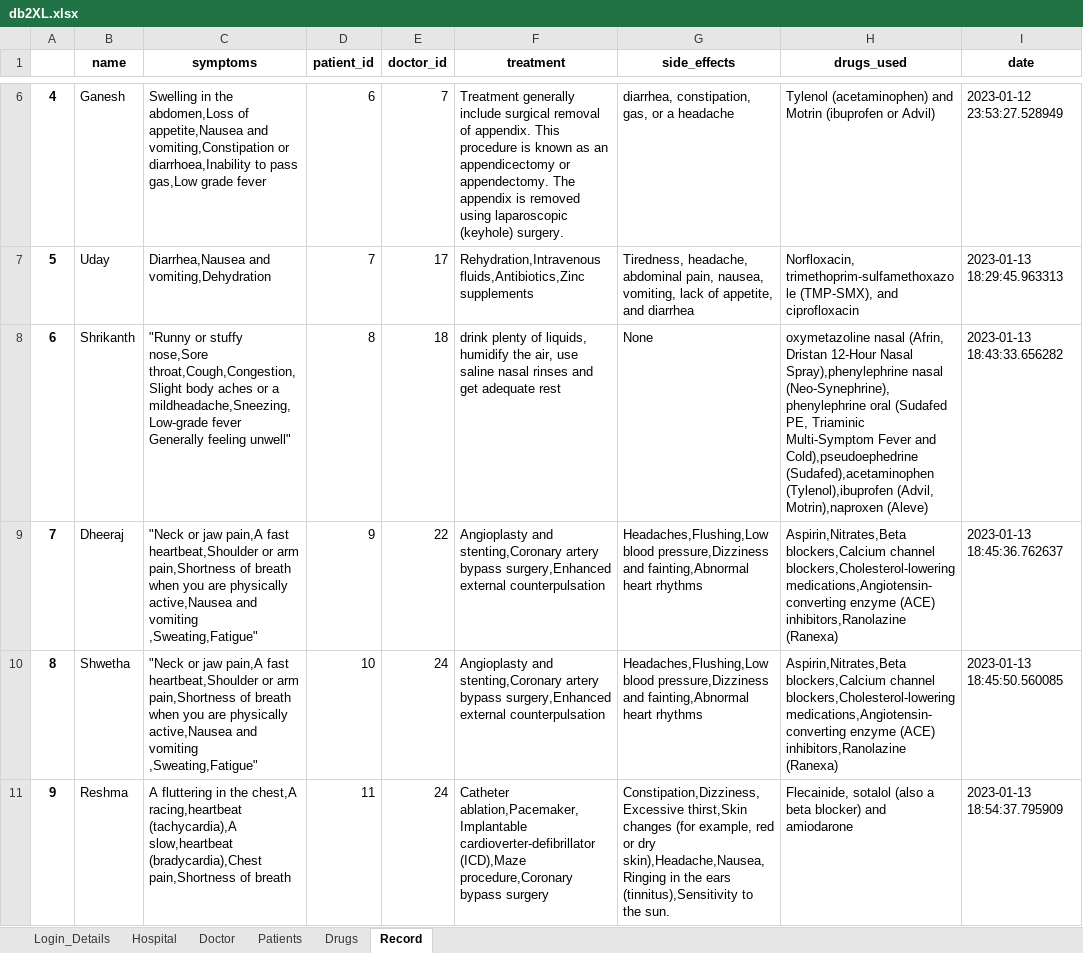
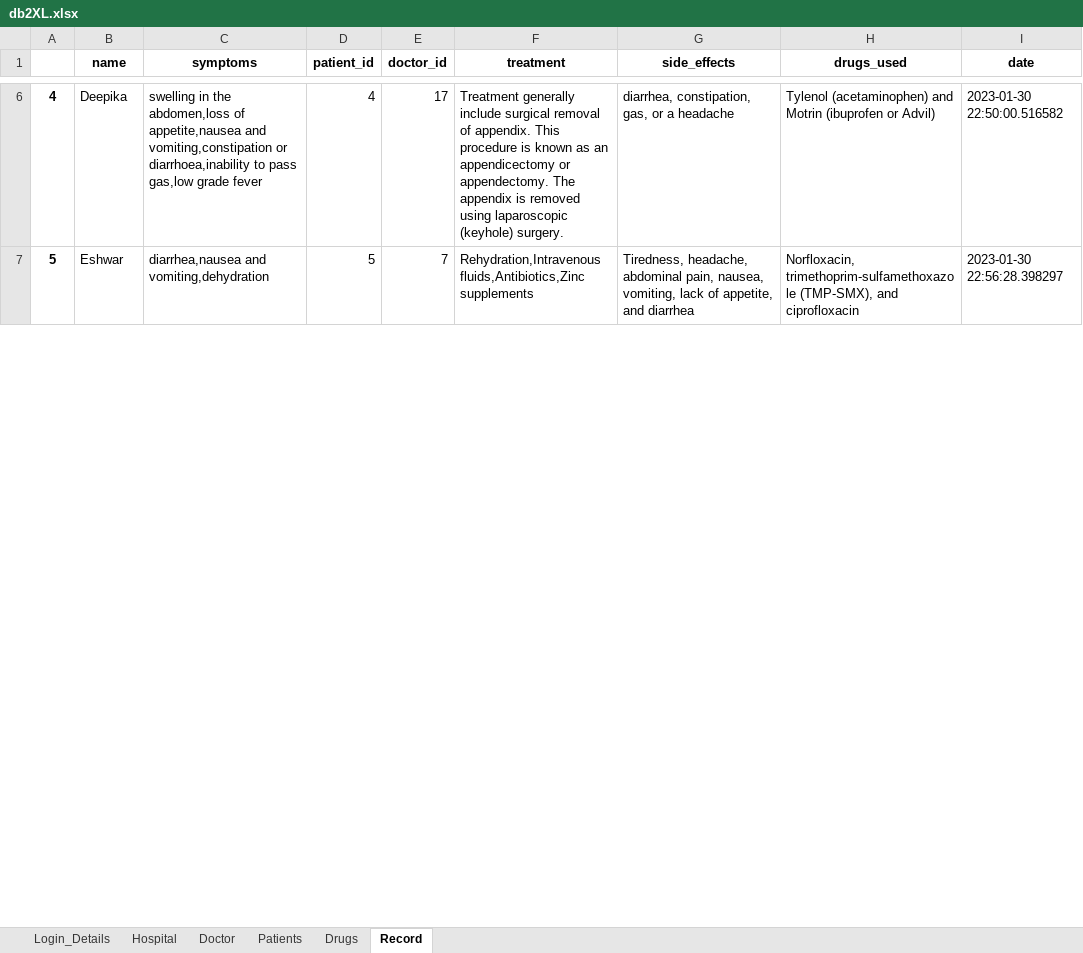
Before and after one commit to Mithunkul/ClinicalDiagonizer, an Excel workbook: db2XL.xlsx, sheet Record, drawn as a sheet; only a part is shown, gaps mark what is left out; values as stored, in another font and other column widths than the file's, no borders; removed rows and columns are numbered as before the commit, all else as after; ↵ is a line break in a cell; the diff covers the shown part only; the diff names each change by its address in the sheet, - before the commit and + after, or states it on an @@ line.

```diff
--- a/db2XL.xlsx (sheet Record)
+++ b/db2XL.xlsx (sheet Record)
@@ column A renumbered between rows 2 and 8 @@
-B6 (name): Ganesh
+B6 (name): Deepika
-C6 (symptoms): Swelling in the abdomen,Loss of appetite,Nausea and vomiting,Constipation or diarrhoea,Inability to pass gas,Low grade fever
+C6 (symptoms): swelling in the abdomen,loss of appetite,nausea and vomiting,constipation or diarrhoea,inability to pass gas,low grade fever
-D6 (patient_id): 6
+D6 (patient_id): 4
-E6 (doctor_id): 7
+E6 (doctor_id): 17
-I6 (date): 2023-01-12 23:53:27.528949
+I6 (date): 2023-01-30 22:50:00.516582
-B7 (name): Uday
+B7 (name): Eshwar
-C7 (symptoms): Diarrhea,Nausea and vomiting,Dehydration
+C7 (symptoms): diarrhea,nausea and vomiting,dehydration
-D7 (patient_id): 7
+D7 (patient_id): 5
-E7 (doctor_id): 17
+E7 (doctor_id): 7
-I7 (date): 2023-01-13 18:29:45.963313
+I7 (date): 2023-01-30 22:56:28.398297
-row 8: 6 | Shrikanth | "Runny or stuffy nose,Sore throat,Cough,Congestion,Slight body aches or a mildheadache,Sneezing,Low-grade fever ↵ Generally feeling unwell" | 8 | 18 | drink plenty of liquids, humidify the air, use saline nasal rinses and get adequate rest | None | oxymetazoline nasal (Afrin, Dristan 12-Hour Nasal Spray),phenylephrine nasal (Neo-Synephrine),phenylephrine oral (Sudafed PE, Triaminic Multi-Symptom Fever and Cold),pseudoephedrine (Sudafed),acetaminophen (Tylenol),ibuprofen (Advil, Motrin),naproxen (Aleve) | 2023-01-13 18:43:33.656282
-row 9: 7 | Dheeraj | "Neck or jaw pain,A fast heartbeat,Shoulder or arm pain,Shortness of breath when you are physically active,Nausea and vomiting ↵ ,Sweating,Fatigue" | 9 | 22 | Angioplasty and stenting,Coronary artery bypass surgery,Enhanced external counterpulsation | Headaches,Flushing,Low blood pressure,Dizziness and fainting,Abnormal heart rhythms | Aspirin,Nitrates,Beta blockers,Calcium channel blockers,Cholesterol-lowering medications,Angiotensin-converting enzyme (ACE) inhibitors,Ranolazine (Ranexa) | 2023-01-13 18:45:36.762637
-row 10: 8 | Shwetha | "Neck or jaw pain,A fast heartbeat,Shoulder or arm pain,Shortness of breath when you are physically active,Nausea and vomiting ↵ ,Sweating,Fatigue" | 10 | 24 | Angioplasty and stenting,Coronary artery bypass surgery,Enhanced external counterpulsation | Headaches,Flushing,Low blood pressure,Dizziness and fainting,Abnormal heart rhythms | Aspirin,Nitrates,Beta blockers,Calcium channel blockers,Cholesterol-lowering medications,Angiotensin-converting enzyme (ACE) inhibitors,Ranolazine (Ranexa) | 2023-01-13 18:45:50.560085
-row 11: 9 | Reshma | A fluttering in the chest,A racing,heartbeat (tachycardia),A slow,heartbeat (bradycardia),Chest pain,Shortness of breath | 11 | 24 | Catheter ablation,Pacemaker,Implantable cardioverter-defibrillator (ICD),Maze procedure,Coronary bypass surgery | Constipation,Dizziness,Excessive thirst,Skin changes (for example, red or dry skin),Headache,Nausea,Ringing in the ears (tinnitus),Sensitivity to the sun. | Flecainide, sotalol (also a beta blocker) and amiodarone | 2023-01-13 18:54:37.795909
```
Also changed, not shown: 8 added rows, 9 removed rows and 18 edited cells elsewhere in this sheet, sheet Patients, sheet Doctor, sheet Drugs, sheet Login_Details, sheet Hospital, 3 other files.
